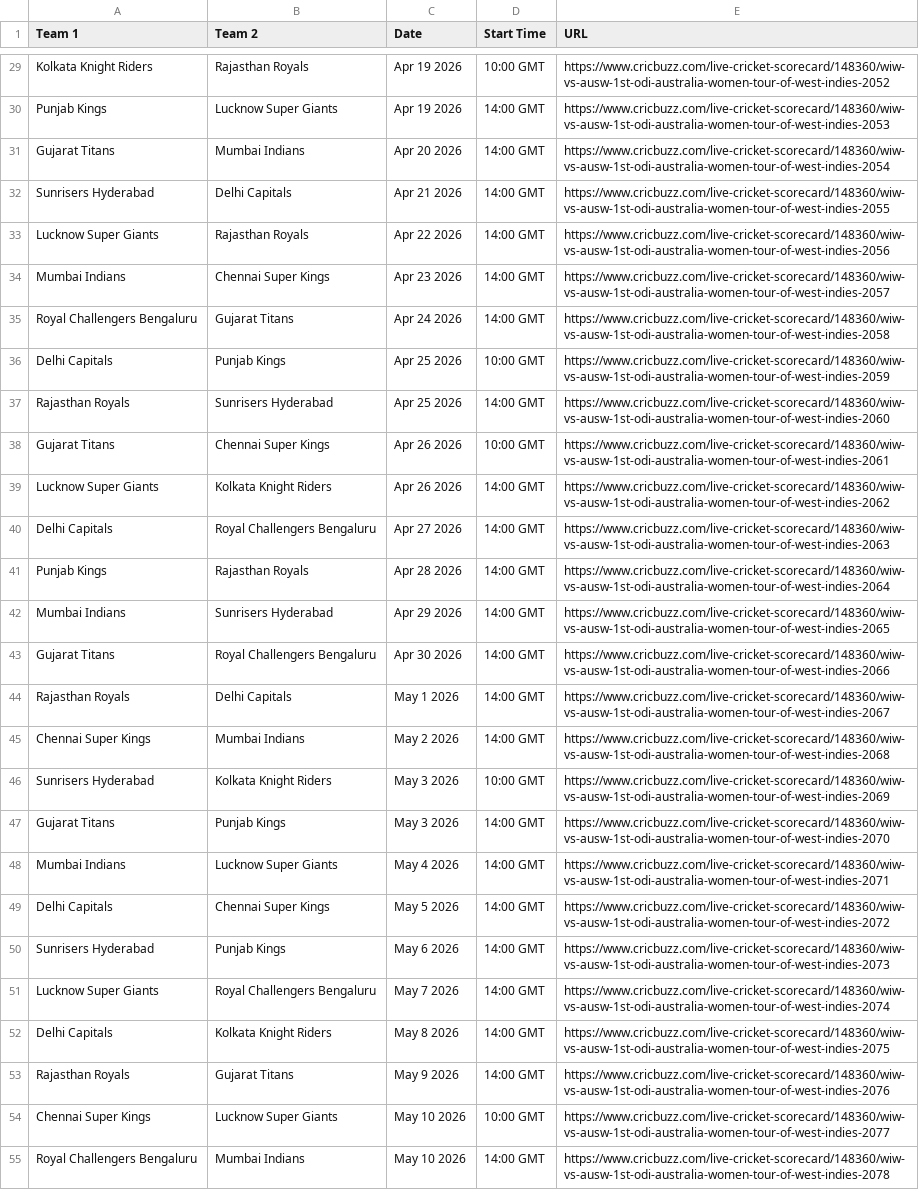
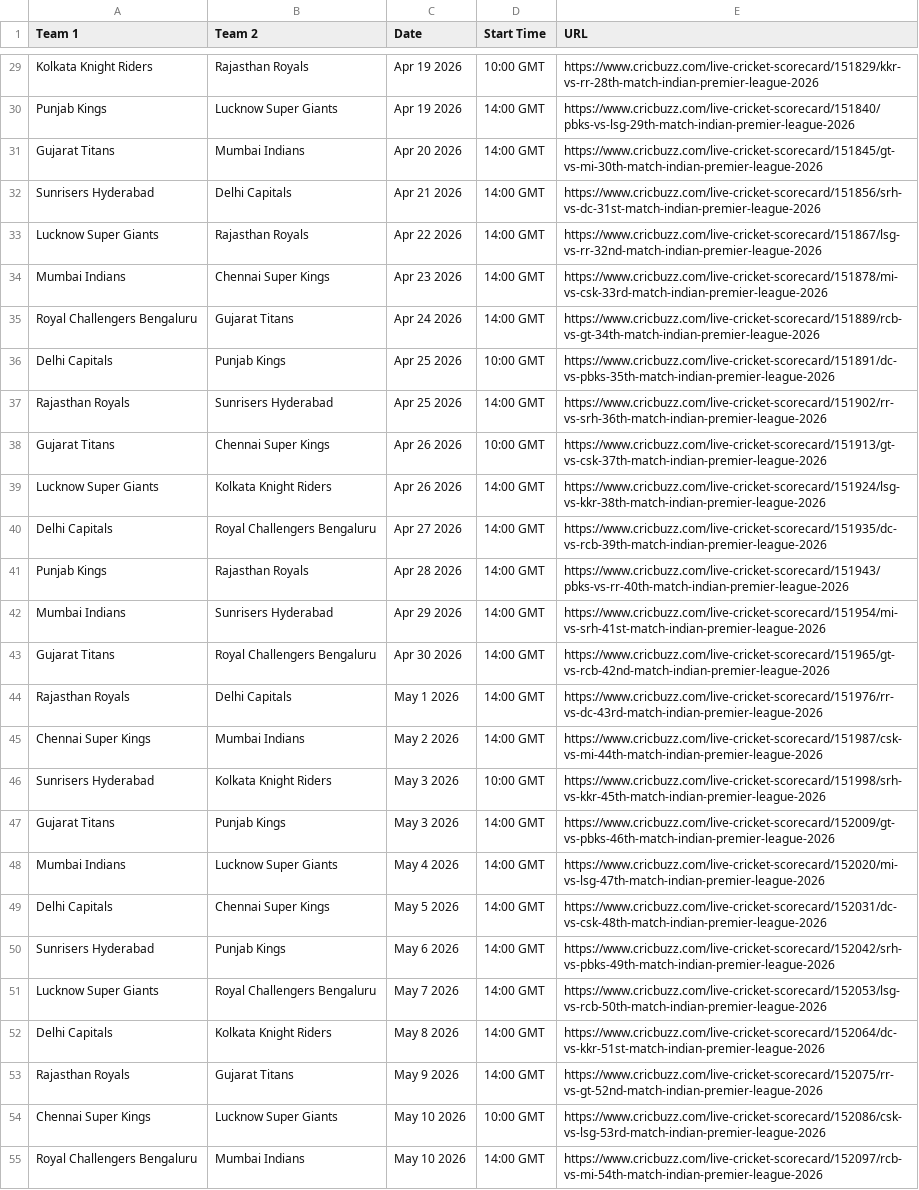
Before and after one commit to rounakdey/AIPL_Fantasy, a CSV file: match_schedule.csv, drawn as a sheet; only a part is shown, gaps mark what is left out; the diff covers the shown part only; the diff names each change by its address in the sheet, - before the commit and + after, or states it on an @@ line.

```diff
--- a/match_schedule.csv
+++ b/match_schedule.csv
-E29 (URL): https://www.cricbuzz.com/live-cricket-scorecard/148360/wiw-vs-ausw-1st-odi-australia-women-tour-of-west-indies-2052
+E29 (URL): https://www.cricbuzz.com/live-cricket-scorecard/151829/kkr-vs-rr-28th-match-indian-premier-league-2026
-E30 (URL): https://www.cricbuzz.com/live-cricket-scorecard/148360/wiw-vs-ausw-1st-odi-australia-women-tour-of-west-indies-2053
+E30 (URL): https://www.cricbuzz.com/live-cricket-scorecard/151840/pbks-vs-lsg-29th-match-indian-premier-league-2026
-E31 (URL): https://www.cricbuzz.com/live-cricket-scorecard/148360/wiw-vs-ausw-1st-odi-australia-women-tour-of-west-indies-2054
+E31 (URL): https://www.cricbuzz.com/live-cricket-scorecard/151845/gt-vs-mi-30th-match-indian-premier-league-2026
-E32 (URL): https://www.cricbuzz.com/live-cricket-scorecard/148360/wiw-vs-ausw-1st-odi-australia-women-tour-of-west-indies-2055
+E32 (URL): https://www.cricbuzz.com/live-cricket-scorecard/151856/srh-vs-dc-31st-match-indian-premier-league-2026
-E33 (URL): https://www.cricbuzz.com/live-cricket-scorecard/148360/wiw-vs-ausw-1st-odi-australia-women-tour-of-west-indies-2056
+E33 (URL): https://www.cricbuzz.com/live-cricket-scorecard/151867/lsg-vs-rr-32nd-match-indian-premier-league-2026
-E34 (URL): https://www.cricbuzz.com/live-cricket-scorecard/148360/wiw-vs-ausw-1st-odi-australia-women-tour-of-west-indies-2057
+E34 (URL): https://www.cricbuzz.com/live-cricket-scorecard/151878/mi-vs-csk-33rd-match-indian-premier-league-2026
-E35 (URL): https://www.cricbuzz.com/live-cricket-scorecard/148360/wiw-vs-ausw-1st-odi-australia-women-tour-of-west-indies-2058
+E35 (URL): https://www.cricbuzz.com/live-cricket-scorecard/151889/rcb-vs-gt-34th-match-indian-premier-league-2026
-E36 (URL): https://www.cricbuzz.com/live-cricket-scorecard/148360/wiw-vs-ausw-1st-odi-australia-women-tour-of-west-indies-2059
+E36 (URL): https://www.cricbuzz.com/live-cricket-scorecard/151891/dc-vs-pbks-35th-match-indian-premier-league-2026
-E37 (URL): https://www.cricbuzz.com/live-cricket-scorecard/148360/wiw-vs-ausw-1st-odi-australia-women-tour-of-west-indies-2060
+E37 (URL): https://www.cricbuzz.com/live-cricket-scorecard/151902/rr-vs-srh-36th-match-indian-premier-league-2026
-E38 (URL): https://www.cricbuzz.com/live-cricket-scorecard/148360/wiw-vs-ausw-1st-odi-australia-women-tour-of-west-indies-2061
+E38 (URL): https://www.cricbuzz.com/live-cricket-scorecard/151913/gt-vs-csk-37th-match-indian-premier-league-2026
-E39 (URL): https://www.cricbuzz.com/live-cricket-scorecard/148360/wiw-vs-ausw-1st-odi-australia-women-tour-of-west-indies-2062
+E39 (URL): https://www.cricbuzz.com/live-cricket-scorecard/151924/lsg-vs-kkr-38th-match-indian-premier-league-2026
-E40 (URL): https://www.cricbuzz.com/live-cricket-scorecard/148360/wiw-vs-ausw-1st-odi-australia-women-tour-of-west-indies-2063
+E40 (URL): https://www.cricbuzz.com/live-cricket-scorecard/151935/dc-vs-rcb-39th-match-indian-premier-league-2026
-E41 (URL): https://www.cricbuzz.com/live-cricket-scorecard/148360/wiw-vs-ausw-1st-odi-australia-women-tour-of-west-indies-2064
+E41 (URL): https://www.cricbuzz.com/live-cricket-scorecard/151943/pbks-vs-rr-40th-match-indian-premier-league-2026
-E42 (URL): https://www.cricbuzz.com/live-cricket-scorecard/148360/wiw-vs-ausw-1st-odi-australia-women-tour-of-west-indies-2065
+E42 (URL): https://www.cricbuzz.com/live-cricket-scorecard/151954/mi-vs-srh-41st-match-indian-premier-league-2026
-E43 (URL): https://www.cricbuzz.com/live-cricket-scorecard/148360/wiw-vs-ausw-1st-odi-australia-women-tour-of-west-indies-2066
+E43 (URL): https://www.cricbuzz.com/live-cricket-scorecard/151965/gt-vs-rcb-42nd-match-indian-premier-league-2026
-E44 (URL): https://www.cricbuzz.com/live-cricket-scorecard/148360/wiw-vs-ausw-1st-odi-australia-women-tour-of-west-indies-2067
+E44 (URL): https://www.cricbuzz.com/live-cricket-scorecard/151976/rr-vs-dc-43rd-match-indian-premier-league-2026
-E45 (URL): https://www.cricbuzz.com/live-cricket-scorecard/148360/wiw-vs-ausw-1st-odi-australia-women-tour-of-west-indies-2068
+E45 (URL): https://www.cricbuzz.com/live-cricket-scorecard/151987/csk-vs-mi-44th-match-indian-premier-league-2026
-E46 (URL): https://www.cricbuzz.com/live-cricket-scorecard/148360/wiw-vs-ausw-1st-odi-australia-women-tour-of-west-indies-2069
+E46 (URL): https://www.cricbuzz.com/live-cricket-scorecard/151998/srh-vs-kkr-45th-match-indian-premier-league-2026
-E47 (URL): https://www.cricbuzz.com/live-cricket-scorecard/148360/wiw-vs-ausw-1st-odi-australia-women-tour-of-west-indies-2070
+E47 (URL): https://www.cricbuzz.com/live-cricket-scorecard/152009/gt-vs-pbks-46th-match-indian-premier-league-2026
-E48 (URL): https://www.cricbuzz.com/live-cricket-scorecard/148360/wiw-vs-ausw-1st-odi-australia-women-tour-of-west-indies-2071
+E48 (URL): https://www.cricbuzz.com/live-cricket-scorecard/152020/mi-vs-lsg-47th-match-indian-premier-league-2026
-E49 (URL): https://www.cricbuzz.com/live-cricket-scorecard/148360/wiw-vs-ausw-1st-odi-australia-women-tour-of-west-indies-2072
+E49 (URL): https://www.cricbuzz.com/live-cricket-scorecard/152031/dc-vs-csk-48th-match-indian-premier-league-2026
-E50 (URL): https://www.cricbuzz.com/live-cricket-scorecard/148360/wiw-vs-ausw-1st-odi-australia-women-tour-of-west-indies-2073
+E50 (URL): https://www.cricbuzz.com/live-cricket-scorecard/152042/srh-vs-pbks-49th-match-indian-premier-league-2026
-E51 (URL): https://www.cricbuzz.com/live-cricket-scorecard/148360/wiw-vs-ausw-1st-odi-australia-women-tour-of-west-indies-2074
+E51 (URL): https://www.cricbuzz.com/live-cricket-scorecard/152053/lsg-vs-rcb-50th-match-indian-premier-league-2026
-E52 (URL): https://www.cricbuzz.com/live-cricket-scorecard/148360/wiw-vs-ausw-1st-odi-australia-women-tour-of-west-indies-2075
+E52 (URL): https://www.cricbuzz.com/live-cricket-scorecard/152064/dc-vs-kkr-51st-match-indian-premier-league-2026
-E53 (URL): https://www.cricbuzz.com/live-cricket-scorecard/148360/wiw-vs-ausw-1st-odi-australia-women-tour-of-west-indies-2076
+E53 (URL): https://www.cricbuzz.com/live-cricket-scorecard/152075/rr-vs-gt-52nd-match-indian-premier-league-2026
-E54 (URL): https://www.cricbuzz.com/live-cricket-scorecard/148360/wiw-vs-ausw-1st-odi-australia-women-tour-of-west-indies-2077
+E54 (URL): https://www.cricbuzz.com/live-cricket-scorecard/152086/csk-vs-lsg-53rd-match-indian-premier-league-2026
-E55 (URL): https://www.cricbuzz.com/live-cricket-scorecard/148360/wiw-vs-ausw-1st-odi-australia-women-tour-of-west-indies-2078
+E55 (URL): https://www.cricbuzz.com/live-cricket-scorecard/152097/rcb-vs-mi-54th-match-indian-premier-league-2026
```
Also changed, not shown: 40 edited cells elsewhere in this file, squads.csv, 2 other files.
